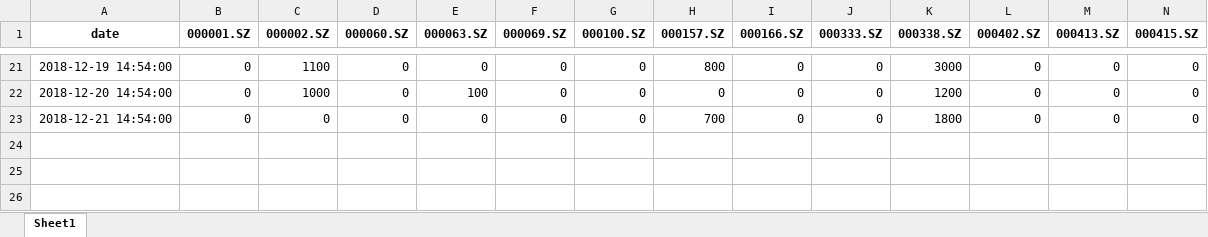
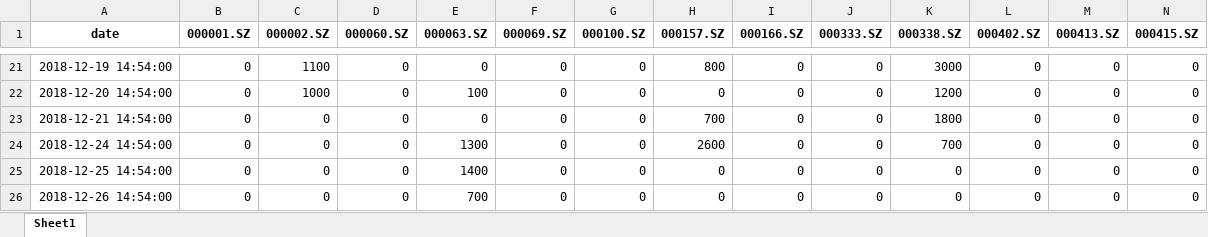
Before and after one commit to Michany/Ruihui-Intern, an Excel workbook: IndexEnhancement/模拟盘PnL跟踪.xlsx, sheet Sheet1, drawn as a sheet; only a part is shown, gaps mark what is left out; values as stored, in another font and other column widths than the file's, no borders; rows hold the shown columns only; the diff names each change by its address in the sheet, - before the commit and + after, or states it on an @@ line.

```diff
--- a/IndexEnhancement/模拟盘PnL跟踪.xlsx (sheet Sheet1)
+++ b/IndexEnhancement/模拟盘PnL跟踪.xlsx (sheet Sheet1)
+row 24: 2018-12-24 14:54:00 | 0 | 0 | 0 | 1300 | 0 | 0 | 2600 | 0 | 0 | 700 | 0 | 0 | 0
+row 25: 2018-12-25 14:54:00 | 0 | 0 | 0 | 1400 | 0 | 0 | 0 | 0 | 0 | 0 | 0 | 0 | 0
+row 26: 2018-12-26 14:54:00 | 0 | 0 | 0 | 700 | 0 | 0 | 0 | 0 | 0 | 0 | 0 | 0 | 0
```
Also changed, not shown: IndexEnhancement/模拟盘PnL跟踪 - 100w.xlsx.
